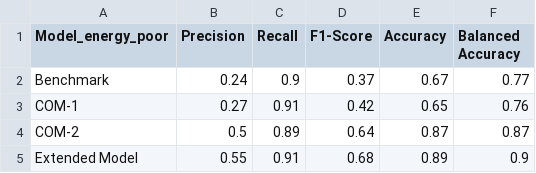
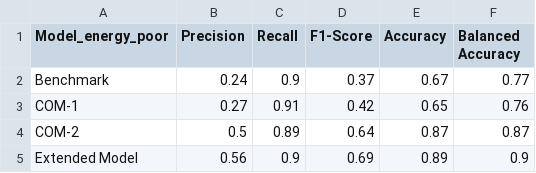
Before and after one commit to yimo219646/energy-poverty-table-a3-replication, a CSV file: table_a3_reproduced.csv, drawn as a sheet.

Commit message:
Document threshold correction and regenerate Table A3

```diff
--- a/table_a3_reproduced.csv
+++ b/table_a3_reproduced.csv
@@ -4,2 +4,2 @@ COM-1,0.27,0.91,0.42,0.65,0.76
 COM-2,0.5,0.89,0.64,0.87,0.87
-Extended Model,0.55,0.91,0.68,0.89,0.9
+Extended Model,0.56,0.9,0.69,0.89,0.9
```
